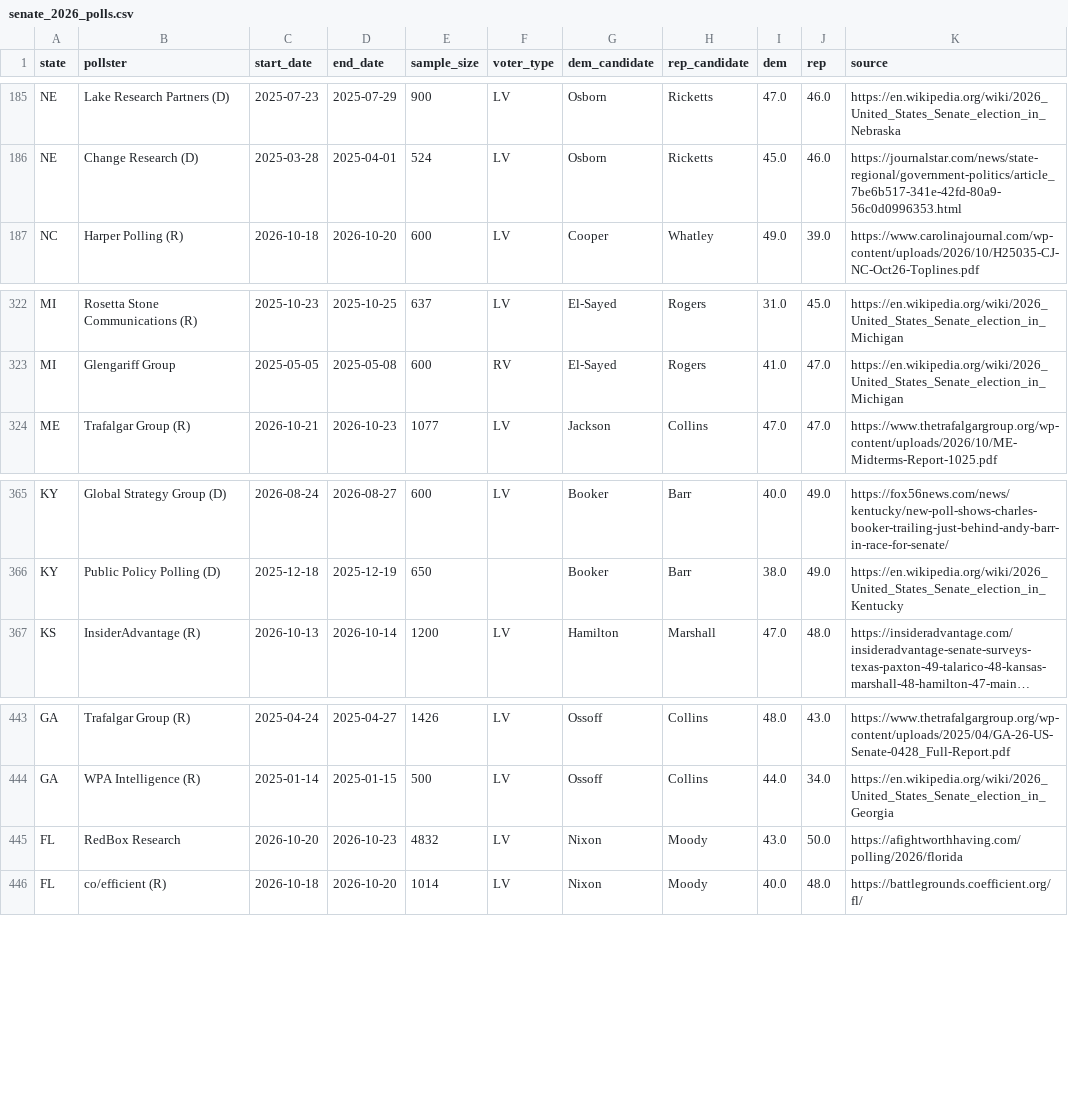
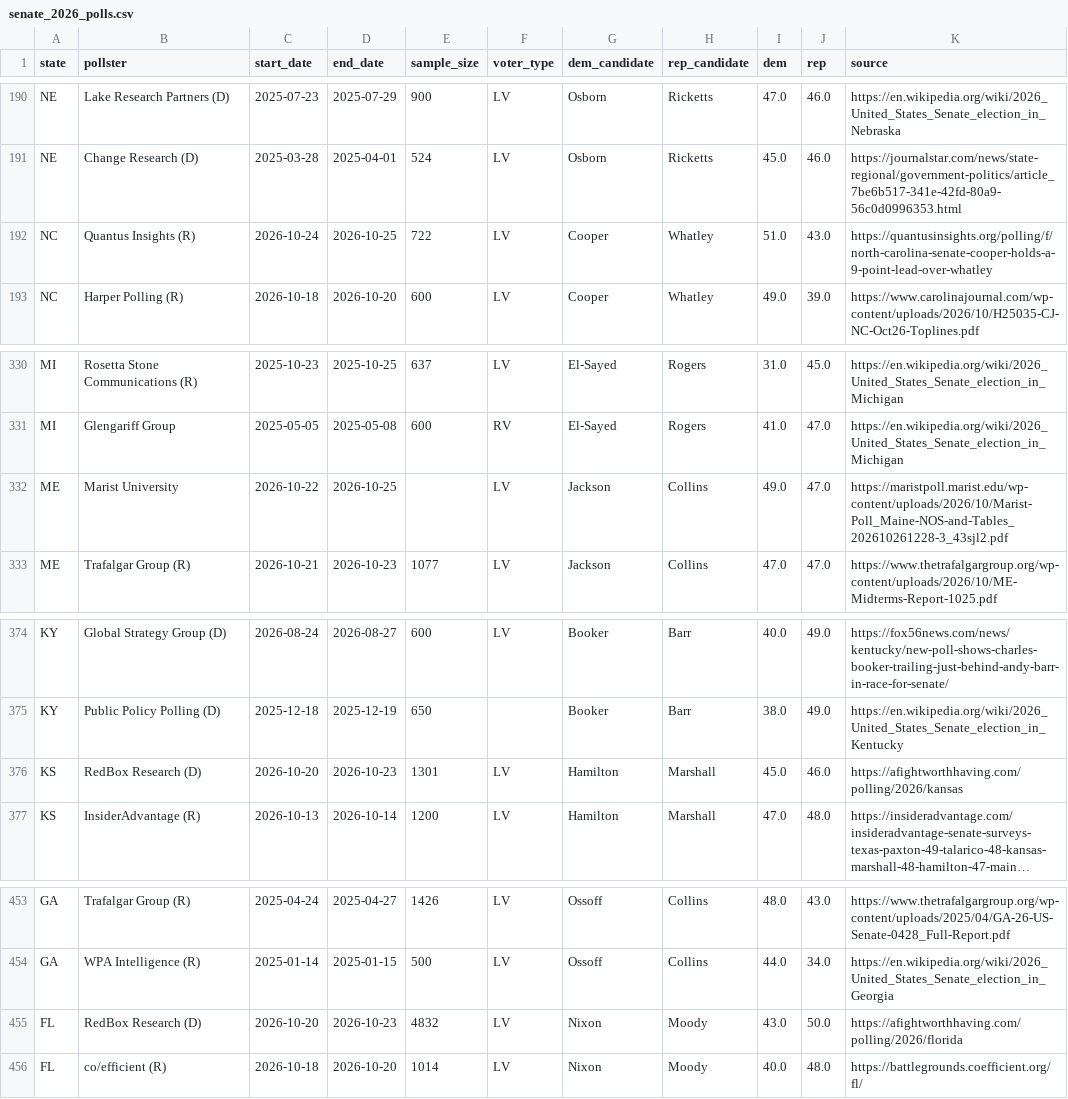
Before and after one commit to M3RK888/PolTracker, a CSV file: data/senate_2026_polls.csv, drawn as a sheet; only a part is shown, gaps mark what is left out; long unchanged cells end in …; addresses are those after the commit; the diff covers the shown part only; the diff names each change by its address in the sheet, - before the commit and + after, or states it on an @@ line.

```diff
--- a/data/senate_2026_polls.csv
+++ b/data/senate_2026_polls.csv
+row 192: NC | Quantus Insights (R) | 2026-10-24 | 2026-10-25 | 722 | LV | Cooper | Whatley | 51.0 | 43.0 | https://quantusinsights.org/polling/f/north-carolina-senate-cooper-holds-a-9-point-lead-over-whatley
+row 332: ME | Marist University | 2026-10-22 | 2026-10-25 |  | LV | Jackson | Collins | 49.0 | 47.0 | https://maristpoll.marist.edu/wp-content/uploads/2026/10/Marist-Poll_Maine-NOS-and-Tables_202610261228-3_43sjl2.pdf
+row 376: KS | RedBox Research (D) | 2026-10-20 | 2026-10-23 | 1301 | LV | Hamilton | Marshall | 45.0 | 46.0 | https://afightworthhaving.com/polling/2026/kansas
-B455 (pollster): RedBox Research
+B455 (pollster): RedBox Research (D)
```
Also changed, not shown: 7 added rows and 1 edited cell elsewhere in this file, data/forecast_history.csv, data/markets.csv, 11 other files.
